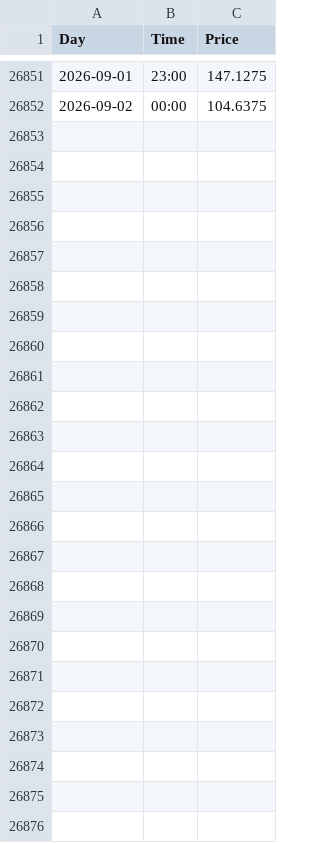
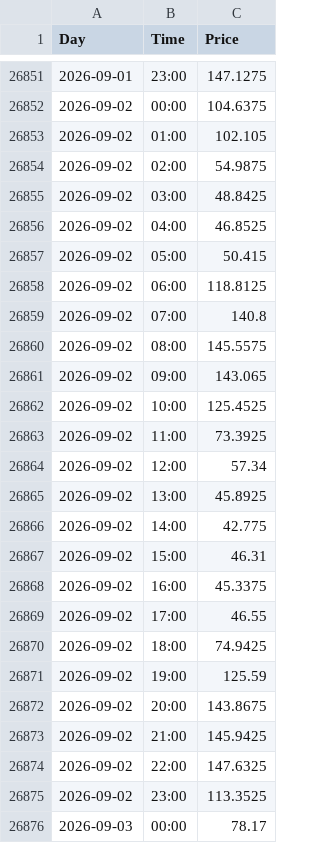
Before and after one commit to tasesernests/Nord-Pool---Day-ahead, a CSV file: data/prices_riga_hourly.csv, drawn as a sheet; only a part is shown, gaps mark what is left out.

```diff
--- a/data/prices_riga_hourly.csv
+++ b/data/prices_riga_hourly.csv
@@ -26852 +26852,25 @@ Day,Time,Price
 2026-09-02,00:00,104.6375
+2026-09-02,01:00,102.105
+2026-09-02,02:00,54.9875
+2026-09-02,03:00,48.8425
+2026-09-02,04:00,46.8525
+2026-09-02,05:00,50.415
+2026-09-02,06:00,118.8125
+2026-09-02,07:00,140.8
+2026-09-02,08:00,145.5575
+2026-09-02,09:00,143.065
+2026-09-02,10:00,125.4525
+2026-09-02,11:00,73.3925
+2026-09-02,12:00,57.34
+2026-09-02,13:00,45.8925
+2026-09-02,14:00,42.775
+2026-09-02,15:00,46.31
+2026-09-02,16:00,45.3375
+2026-09-02,17:00,46.55
+2026-09-02,18:00,74.9425
+2026-09-02,19:00,125.59
+2026-09-02,20:00,143.8675
+2026-09-02,21:00,145.9425
+2026-09-02,22:00,147.6325
+2026-09-02,23:00,113.3525
+2026-09-03,00:00,78.17
```
Also changed, not shown: 2 other files.
